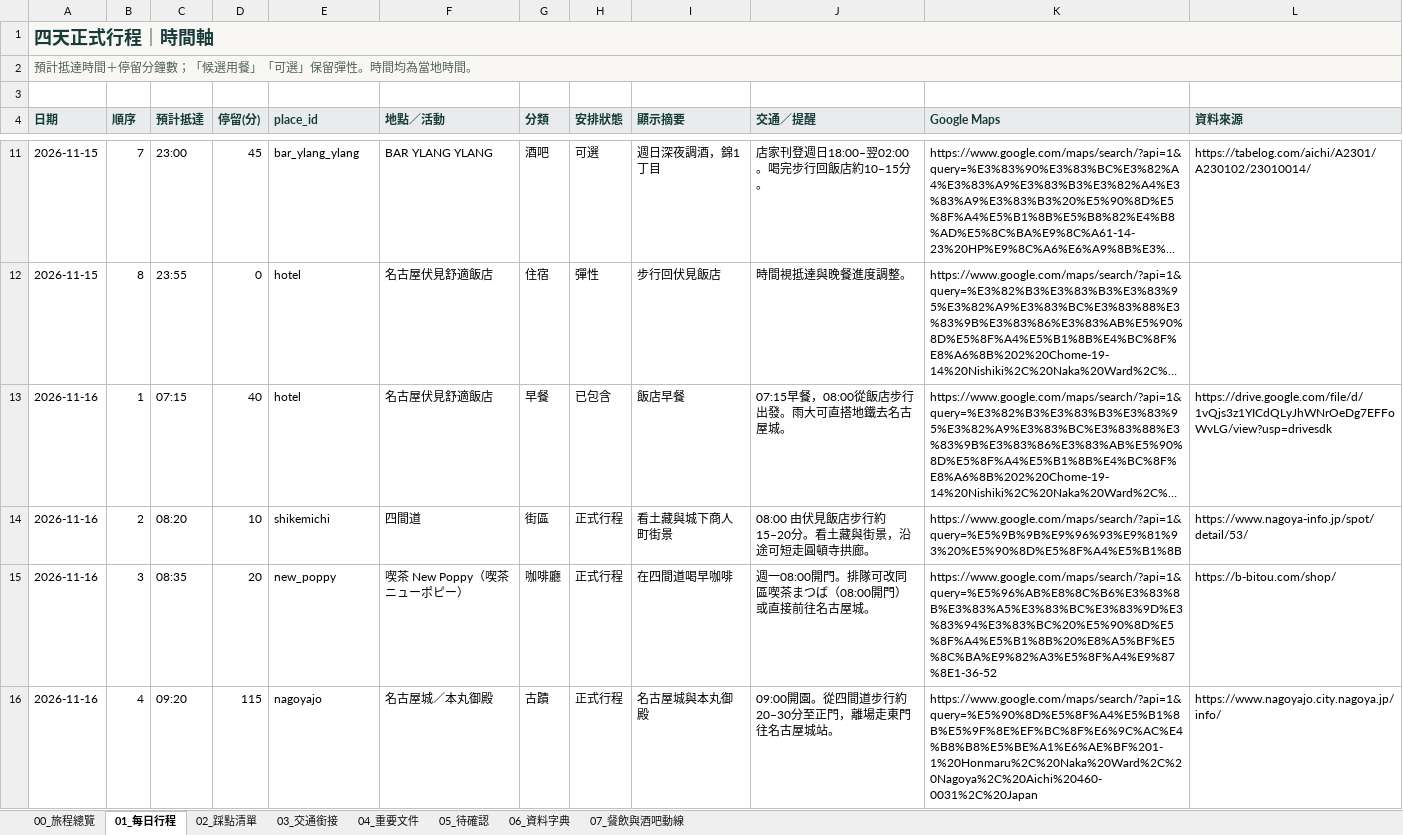
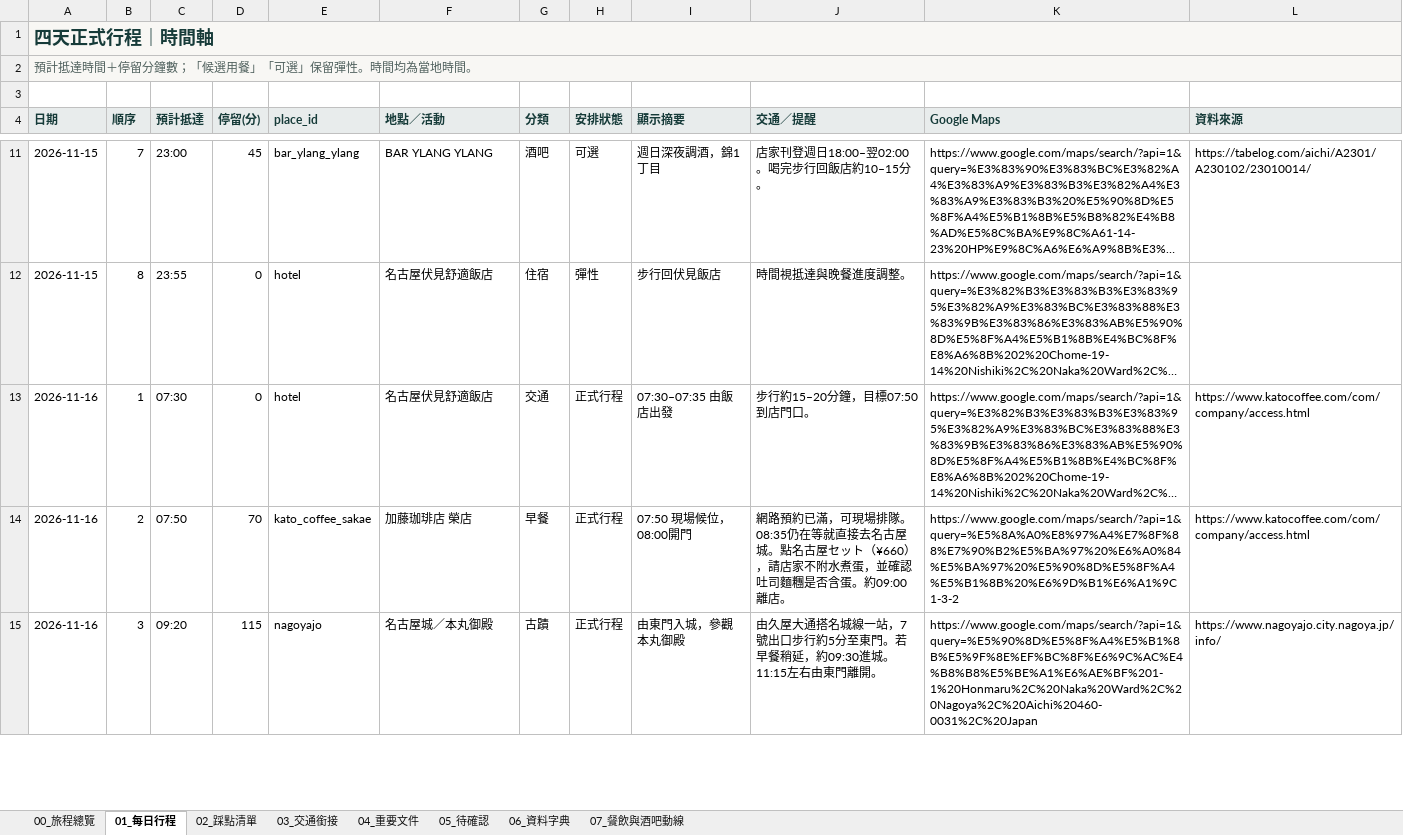
Before and after one commit to juifa-tsai/LifeTravelGuide, an Excel workbook: docs/名古屋四日行程_20261115-1118.xlsx, sheet 01_每日行程, drawn as a sheet; only a part is shown, gaps mark what is left out; long unchanged cells end in …; values as stored, in another font and other column widths than the file's, no borders; removed rows and columns are numbered as before the commit, all else as after; the diff covers the shown part only; the diff names each change by its address in the sheet, - before the commit and + after, or states it on an @@ line.

Commit message:
feat: add Kato breakfast to the updated Nov16 itinerary

```diff
--- a/docs/名古屋四日行程_20261115-1118.xlsx (sheet 01_每日行程)
+++ b/docs/名古屋四日行程_20261115-1118.xlsx (sheet 01_每日行程)
-C13 (預計抵達): 07:15
+C13 (預計抵達): 07:30
-D13 (停留(分)): 40
+D13 (停留(分)): 0
-G13 (分類): 早餐
+G13 (分類): 交通
-H13 (安排狀態): 已包含
+H13 (安排狀態): 正式行程
-I13 (顯示摘要): 飯店早餐
+I13 (顯示摘要): 07:30–07:35 由飯店出發
-J13 (交通／提醒): 07:15早餐，08:00從飯店步行出發。雨大可直搭地鐵去名古屋城。
+J13 (交通／提醒): 步行約15–20分鐘，目標07:50到店門口。
-L13 (資料來源): https://drive.google.com/file/d/1vQjs3z1YICdQLyJhWNrOeDg7EFFoWvLG/view?usp=drivesdk
+L13 (資料來源): https://www.katocoffee.com/com/company/access.html
-C14 (預計抵達): 08:20
+C14 (預計抵達): 07:50
-D14 (停留(分)): 10
+D14 (停留(分)): 70
-E14 (place_id): shikemichi
+E14 (place_id): kato_coffee_sakae
-F14 (地點／活動): 四間道
+F14 (地點／活動): 加藤珈琲店 榮店
-G14 (分類): 街區
+G14 (分類): 早餐
-I14 (顯示摘要): 看土藏與城下商人町街景
+I14 (顯示摘要): 07:50 現場候位，08:00開門
-J14 (交通／提醒): 08:00 由伏見飯店步行約15–20分。看土藏與街景，沿途可短走圓頓寺拱廊。
+J14 (交通／提醒): 網路預約已滿，可現場排隊。08:35仍在等就直接去名古屋城。點名古屋セット（¥660），請店家不附水煮蛋，並確認吐司麵糰是否含蛋。約09:00離店。
-K14 (Google Maps): https://www.google.com/maps/search/?api=1&query=%E5%9B%9B%E9%96%93%E9%81%93%20%E5%90%8D%E5%8F%A4%E5%B1%8B
+K14 (Google Maps): https://www.google.com/maps/search/?api=1&query=%E5%8A%A0%E8%97%A4%E7%8F%88%E7%90%B2%E5%BA%97%20%E6%A0%84%E5%BA%97%20%E5%90%8D%E5%8F%A4%E5%B1%8B%20%E6%9D%B1%E6%A1%9C1-3-2
-L14 (資料來源): https://www.nagoya-info.jp/spot/detail/53/
+L14 (資料來源): https://www.katocoffee.com/com/company/access.html
-row 15: 2026-11-16 | 3 | 08:35 | 20 | new_poppy | 喫茶 New Poppy（喫茶ニューポピー） | 咖啡廳 | 正式行程 | 在四間道喝早咖啡 | 週一08:00開門。排隊可改同區喫茶まつば（08:00開門）或直接前往名古屋城。 | https://www.google.com/maps/search/?api=1&query=%E5%96%AB%E8%8C%B6%E3%83%8B%E3%83%A5%E3%83%BC%E3%83%9D%E3%83%94%E3%83%BC%20%E5%90%8D%E5%8F%A4%E5%B1%8B%20%E8%A5%BF%E5%8C%BA%E9%82%A3%E5%8F%A4%E9%87%8E1-36-52 | https://b-bitou.com/shop/
-B15 (順序): 4
+B15 (順序): 3
-I15 (顯示摘要): 名古屋城與本丸御殿
+I15 (顯示摘要): 由東門入城，參觀本丸御殿
-J15 (交通／提醒): 09:00開園。從四間道步行約20–30分至正門，離場走東門往名古屋城站。
+J15 (交通／提醒): 由久屋大通搭名城線一站，7號出口步行約5分至東門。若早餐稍延，約09:30進城。11:15左右由東門離開。
```
Also changed, not shown: 19 edited cells elsewhere in this sheet, sheet 03_交通銜接, sheet 07_餐飲與酒吧動線, sheet 02_踩點清單, sheet 05_待確認, sheet 00_旅程總覽, formulas that keep their value, 26 other files.
